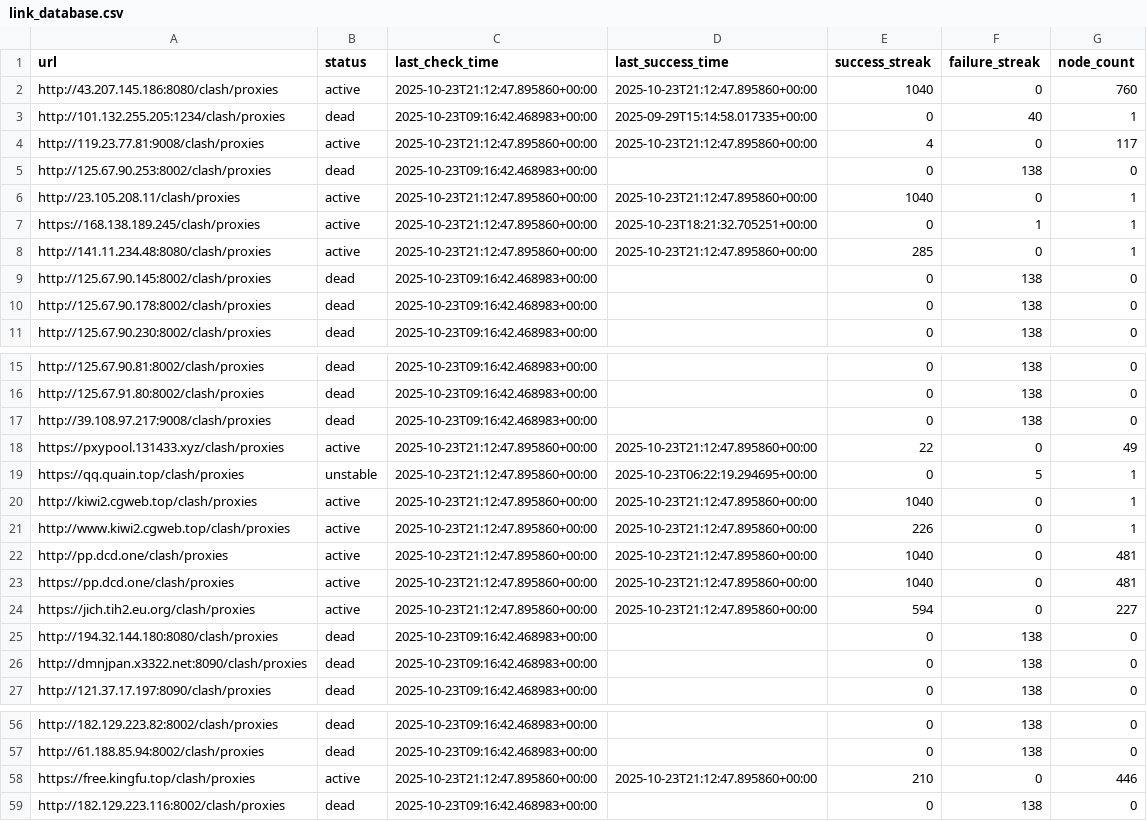
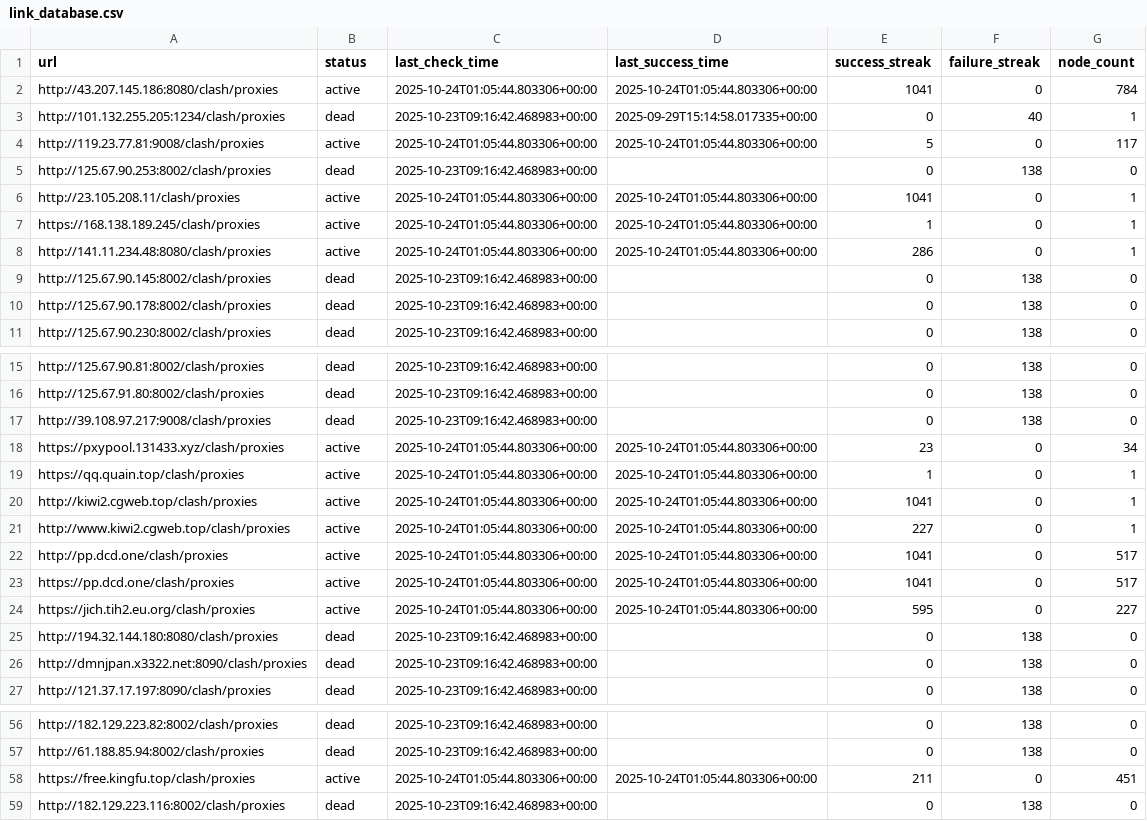
Before and after one commit to SuohYume/collector, a CSV file: link_database.csv, drawn as a sheet; only a part is shown, gaps mark what is left out; the diff covers the shown part only.

```diff
--- a/link_database.csv
+++ b/link_database.csv
@@ -1,9 +1,9 @@
 url,status,last_check_time,last_success_time,success_streak,failure_streak,node_count
-http://43.207.145.186:8080/clash/proxies,active,2025-10-23T21:12:47.895860+00:00,2025-10-23T21:12:47.895860+00:00,1040,0,760
+http://43.207.145.186:8080/clash/proxies,active,2025-10-24T01:05:44.803306+00:00,2025-10-24T01:05:44.803306+00:00,1041,0,784
 http://101.132.255.205:1234/clash/proxies,dead,2025-10-23T09:16:42.468983+00:00,2025-09-29T15:14:58.017335+00:00,0,40,1
-http://119.23.77.81:9008/clash/proxies,active,2025-10-23T21:12:47.895860+00:00,2025-10-23T21:12:47.895860+00:00,4,0,117
+http://119.23.77.81:9008/clash/proxies,active,2025-10-24T01:05:44.803306+00:00,2025-10-24T01:05:44.803306+00:00,5,0,117
 http://125.67.90.253:8002/clash/proxies,dead,2025-10-23T09:16:42.468983+00:00,,0,138,0
-http://23.105.208.11/clash/proxies,active,2025-10-23T21:12:47.895860+00:00,2025-10-23T21:12:47.895860+00:00,1040,0,1
-https://168.138.189.245/clash/proxies,active,2025-10-23T21:12:47.895860+00:00,2025-10-23T18:21:32.705251+00:00,0,1,1
-http://141.11.234.48:8080/clash/proxies,active,2025-10-23T21:12:47.895860+00:00,2025-10-23T21:12:47.895860+00:00,285,0,1
+http://23.105.208.11/clash/proxies,active,2025-10-24T01:05:44.803306+00:00,2025-10-24T01:05:44.803306+00:00,1041,0,1
+https://168.138.189.245/clash/proxies,active,2025-10-24T01:05:44.803306+00:00,2025-10-24T01:05:44.803306+00:00,1,0,1
+http://141.11.234.48:8080/clash/proxies,active,2025-10-24T01:05:44.803306+00:00,2025-10-24T01:05:44.803306+00:00,286,0,1
 http://125.67.90.145:8002/clash/proxies,dead,2025-10-23T09:16:42.468983+00:00,,0,138,0
@@ -17,9 +17,9 @@ http://125.67.91.80:8002/clash/proxies,dead,2025-10-23T09:16:42.468983+00:00,,0,
 http://39.108.97.217:9008/clash/proxies,dead,2025-10-23T09:16:42.468983+00:00,,0,138,0
-https://pxypool.131433.xyz/clash/proxies,active,2025-10-23T21:12:47.895860+00:00,2025-10-23T21:12:47.895860+00:00,22,0,49
-https://qq.quain.top/clash/proxies,unstable,2025-10-23T21:12:47.895860+00:00,2025-10-23T06:22:19.294695+00:00,0,5,1
-http://kiwi2.cgweb.top/clash/proxies,active,2025-10-23T21:12:47.895860+00:00,2025-10-23T21:12:47.895860+00:00,1040,0,1
-http://www.kiwi2.cgweb.top/clash/proxies,active,2025-10-23T21:12:47.895860+00:00,2025-10-23T21:12:47.895860+00:00,226,0,1
-http://pp.dcd.one/clash/proxies,active,2025-10-23T21:12:47.895860+00:00,2025-10-23T21:12:47.895860+00:00,1040,0,481
-https://pp.dcd.one/clash/proxies,active,2025-10-23T21:12:47.895860+00:00,2025-10-23T21:12:47.895860+00:00,1040,0,481
-https://jich.tih2.eu.org/clash/proxies,active,2025-10-23T21:12:47.895860+00:00,2025-10-23T21:12:47.895860+00:00,594,0,227
+https://pxypool.131433.xyz/clash/proxies,active,2025-10-24T01:05:44.803306+00:00,2025-10-24T01:05:44.803306+00:00,23,0,34
+https://qq.quain.top/clash/proxies,active,2025-10-24T01:05:44.803306+00:00,2025-10-24T01:05:44.803306+00:00,1,0,1
+http://kiwi2.cgweb.top/clash/proxies,active,2025-10-24T01:05:44.803306+00:00,2025-10-24T01:05:44.803306+00:00,1041,0,1
+http://www.kiwi2.cgweb.top/clash/proxies,active,2025-10-24T01:05:44.803306+00:00,2025-10-24T01:05:44.803306+00:00,227,0,1
+http://pp.dcd.one/clash/proxies,active,2025-10-24T01:05:44.803306+00:00,2025-10-24T01:05:44.803306+00:00,1041,0,517
+https://pp.dcd.one/clash/proxies,active,2025-10-24T01:05:44.803306+00:00,2025-10-24T01:05:44.803306+00:00,1041,0,517
+https://jich.tih2.eu.org/clash/proxies,active,2025-10-24T01:05:44.803306+00:00,2025-10-24T01:05:44.803306+00:00,595,0,227
 http://194.32.144.180:8080/clash/proxies,dead,2025-10-23T09:16:42.468983+00:00,,0,138,0
@@ -57,3 +57,3 @@ http://182.129.223.82:8002/clash/proxies,dead,2025-10-23T09:16:42.468983+00:00,,
 http://61.188.85.94:8002/clash/proxies,dead,2025-10-23T09:16:42.468983+00:00,,0,138,0
-https://free.kingfu.top/clash/proxies,active,2025-10-23T21:12:47.895860+00:00,2025-10-23T21:12:47.895860+00:00,210,0,446
+https://free.kingfu.top/clash/proxies,active,2025-10-24T01:05:44.803306+00:00,2025-10-24T01:05:44.803306+00:00,211,0,451
 http://182.129.223.116:8002/clash/proxies,dead,2025-10-23T09:16:42.468983+00:00,,0,138,0
```
Also changed, not shown: 56 edited cells elsewhere in this file, 3 other files.
